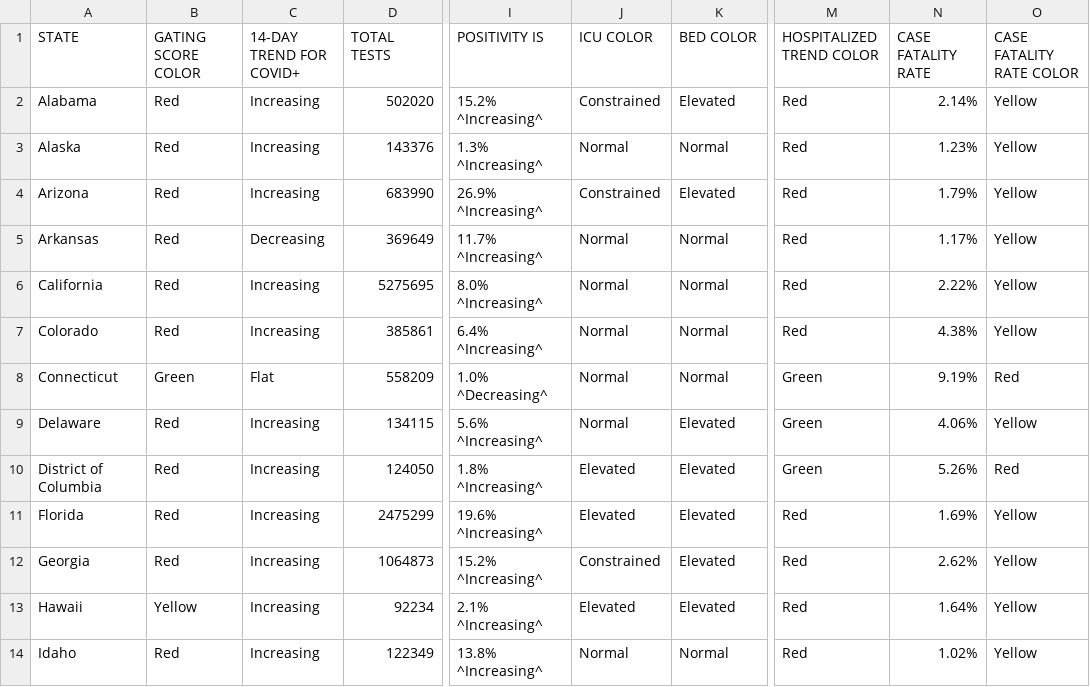
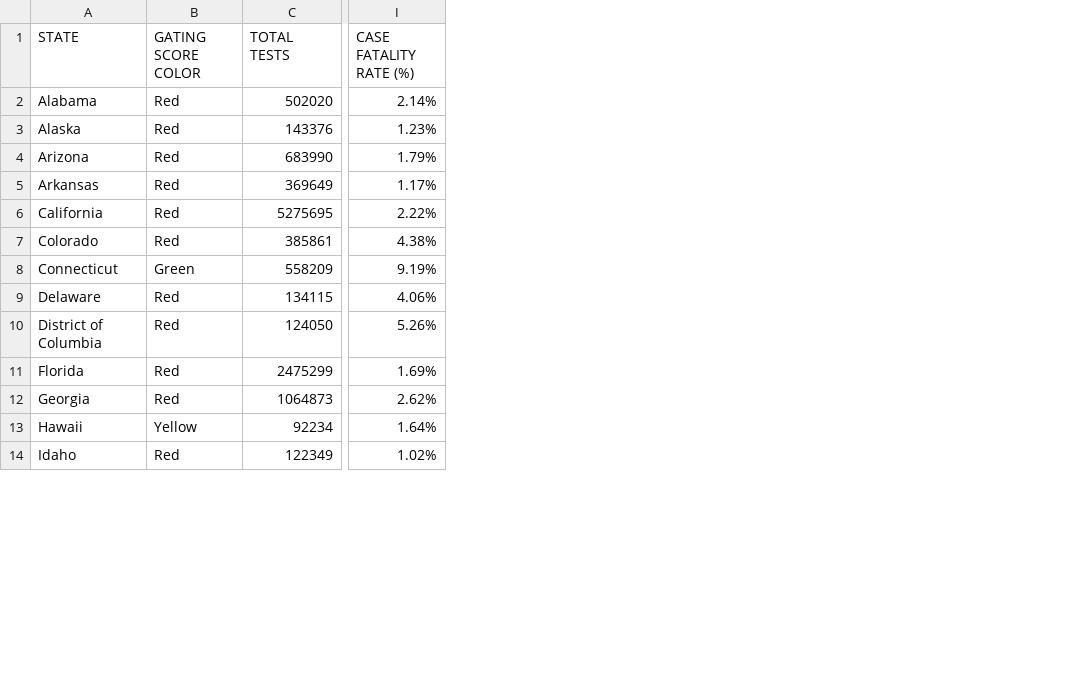
Before and after one commit to hgp33/hgp33.github.io, a CSV file: covid_exit_strategy_data/total_set_2020-07-12_min.csv, drawn as a sheet; only a part is shown, gaps mark what is left out; removed rows and columns are numbered as before the commit, all else as after; the diff names each change by its address in the sheet, - before the commit and + after, or states it on an @@ line.

Commit message:
data cleanup

```diff
--- a/covid_exit_strategy_data/total_set_2020-07-12_min.csv
+++ b/covid_exit_strategy_data/total_set_2020-07-12_min.csv
-column C (14-DAY TREND FOR COVID+), rows 2-14: Increasing | Increasing | Increasing | Decreasing | Increasing | Increasing | Flat | Increasing | Increasing | Increasing | Increasing | Increasing | Increasing
-column I (POSITIVITY IS), rows 2-14: 15.2% ^Increasing^ | 1.3% ^Increasing^ | 26.9% ^Increasing^ | 11.7% ^Increasing^ | 8.0% ^Increasing^ | 6.4% ^Increasing^ | 1.0% ^Decreasing^ | 5.6% ^Increasing^ | 1.8% ^Increasing^ | 19.6% ^Increasing^ | 15.2% ^Increasing^ | 2.1% ^Increasing^ | 13.8% ^Increasing^
-column J (ICU COLOR), rows 2-14: Constrained | Normal | Constrained | Normal | Normal | Normal | Normal | Normal | Elevated | Elevated | Constrained | Elevated | Normal
-column K (BED COLOR), rows 2-14: Elevated | Normal | Elevated | Normal | Normal | Normal | Normal | Elevated | Elevated | Elevated | Elevated | Elevated | Normal
-column M (HOSPITALIZED TREND COLOR), rows 2-14: Red | Red | Red | Red | Red | Red | Green | Green | Green | Red | Red | Red | Red
-column O (CASE FATALITY RATE COLOR), rows 2-14: Yellow | Yellow | Yellow | Yellow | Yellow | Yellow | Red | Yellow | Red | Yellow | Yellow | Yellow | Yellow
-I1: CASE FATALITY RATE
+I1: CASE FATALITY RATE (%)
```
